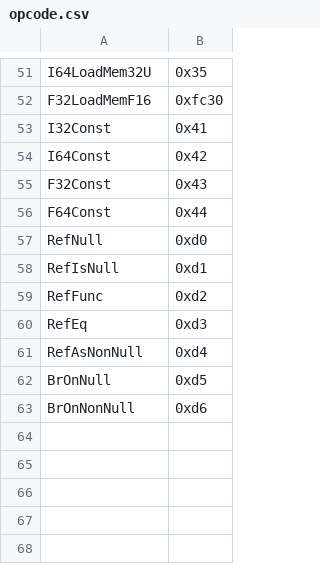
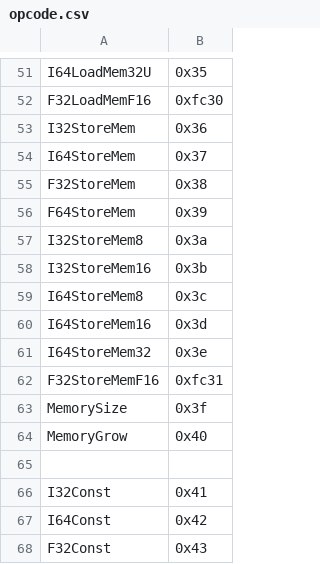
Before and after one commit to motanelson/c.compile.bas, a CSV file: opcode.csv, drawn as a sheet; only a part is shown, gaps mark what is left out; the shorter side is filled out with more unchanged rows.

Commit message:
Add files via upload

```diff
--- a/opcode.csv
+++ b/opcode.csv
@@ -52,2 +52,15 @@ I64LoadMem32U,0x35
 F32LoadMemF16,0xfc30
+I32StoreMem, 0x36
+I64StoreMem, 0x37
+F32StoreMem, 0x38
+F64StoreMem, 0x39
+I32StoreMem8, 0x3a
+I32StoreMem16, 0x3b
+I64StoreMem8, 0x3c
+I64StoreMem16, 0x3d
+I64StoreMem32, 0x3e
+F32StoreMemF16, 0xfc31
+MemorySize, 0x3f
+MemoryGrow, 0x40
+
 I32Const,0x41
```
